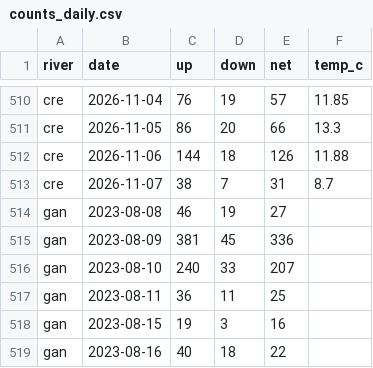
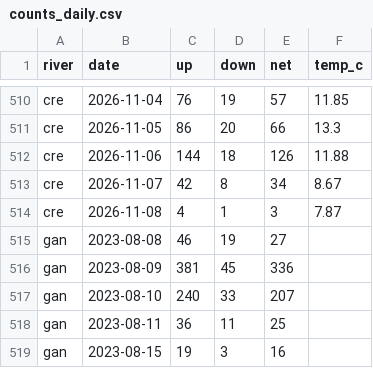
Before and after one commit to tomgrizz/guess-the-run, a CSV file: data/counts_daily.csv, drawn as a sheet; only a part is shown, gaps mark what is left out; the shorter side is filled out with more unchanged rows.

```diff
--- a/data/counts_daily.csv
+++ b/data/counts_daily.csv
@@ -512,3 +512,4 @@ cre,2026-11-05,86,20,66,13.3
 cre,2026-11-06,144,18,126,11.88
-cre,2026-11-07,38,7,31,8.7
+cre,2026-11-07,42,8,34,8.67
+cre,2026-11-08,4,1,3,7.87
 gan,2023-08-08,46,19,27,
```
Also changed, not shown: 1 other file.
